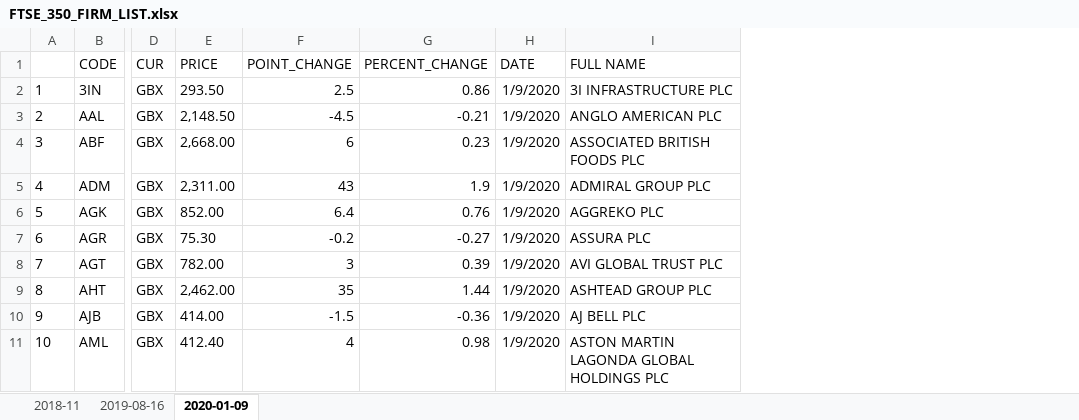
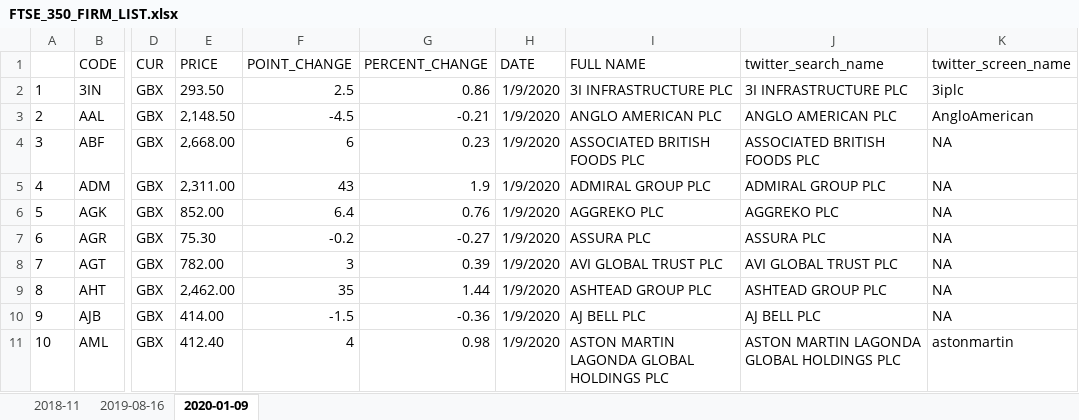
Before and after one commit to MatthewSmith430/FTSE_350_LIST, an Excel workbook: FTSE_350_FIRM_LIST.xlsx, sheet 2020-01-09, drawn as a sheet; only a part is shown, gaps mark what is left out; values as stored, in another font and other column widths than the file's, no borders; the diff names each change by its address in the sheet, - before the commit and + after, or states it on an @@ line.

```diff
--- a/FTSE_350_FIRM_LIST.xlsx (sheet 2020-01-09)
+++ b/FTSE_350_FIRM_LIST.xlsx (sheet 2020-01-09)
+column J (twitter_search_name), rows 2-11: 3I INFRASTRUCTURE PLC | ANGLO AMERICAN PLC | ASSOCIATED BRITISH FOODS PLC | ADMIRAL GROUP PLC | AGGREKO PLC | ASSURA PLC | AVI GLOBAL TRUST PLC | ASHTEAD GROUP PLC | AJ BELL PLC | ASTON MARTIN LAGONDA GLOBAL HOLDINGS PLC
+column K (twitter_screen_name), rows 2-11: 3iplc | AngloAmerican | NA | NA | NA | NA | NA | NA | NA | astonmartin
```
Also changed, not shown: 10 other files.
